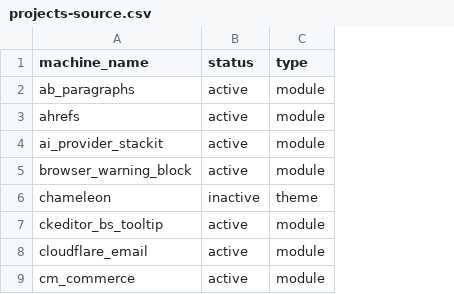
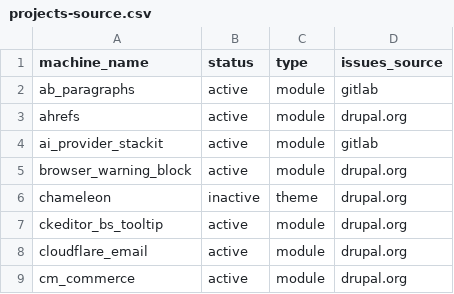
Before and after one commit to batigolix/finalist-contrib, a CSV file: projects-source.csv, drawn as a sheet; only a part is shown; the diff names each change by its address in the sheet, - before the commit and + after, or states it on an @@ line.

Commit message:
Support Gitlab issues

```diff
--- a/projects-source.csv
+++ b/projects-source.csv
+column D (issues_source), rows 2-9: gitlab | drupal.org | gitlab | drupal.org | drupal.org | drupal.org | drupal.org | drupal.org
```
Also changed, not shown: 7 other files.
